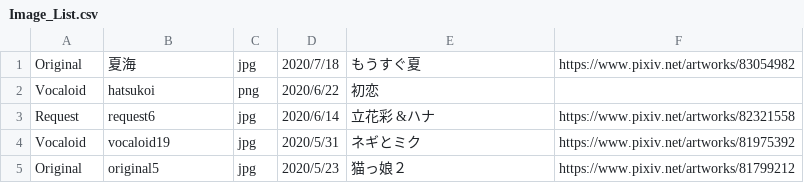
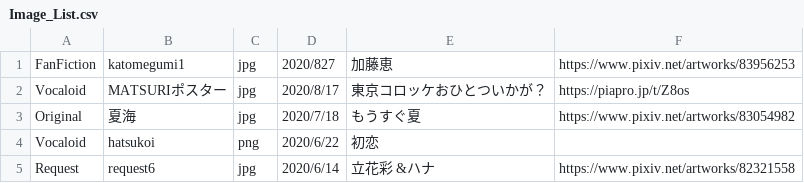
Before and after one commit to Yomochi-art/YoMochiArt, a CSV file: CSV/Image_List.csv, drawn as a sheet; only a part is shown; the shorter side is filled out with more unchanged rows; the diff names each change by its address in the sheet, - before the commit and + after, or states it on an @@ line.

Commit message:
add new images

```diff
--- a/CSV/Image_List.csv
+++ b/CSV/Image_List.csv
+row 1: FanFiction | katomegumi1 | jpg | 2020/827 | 加藤恵 | https://www.pixiv.net/artworks/83956253
+row 2: Vocaloid | MATSURIポスター | jpg | 2020/8/17 | 東京コロッケおひとついかが？ | https://piapro.jp/t/Z8os
```
Also changed, not shown: 4 other files.
